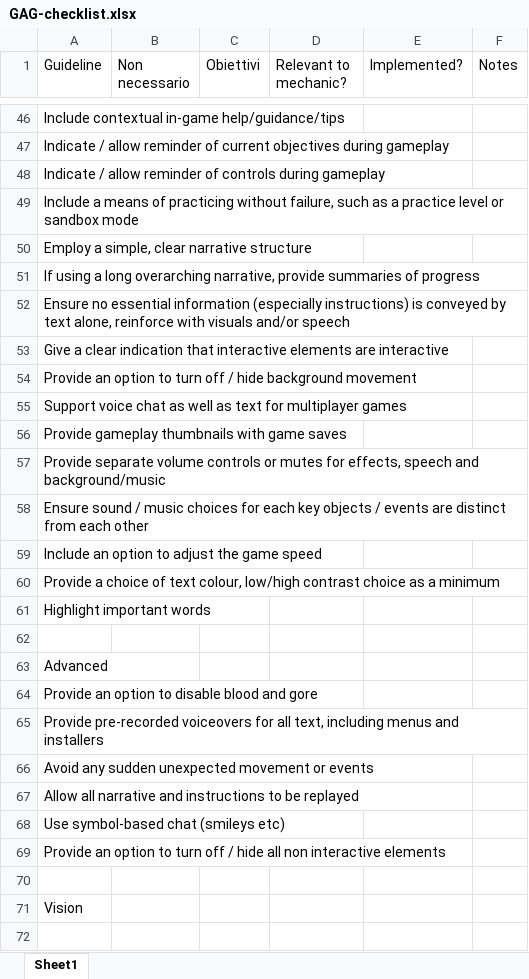
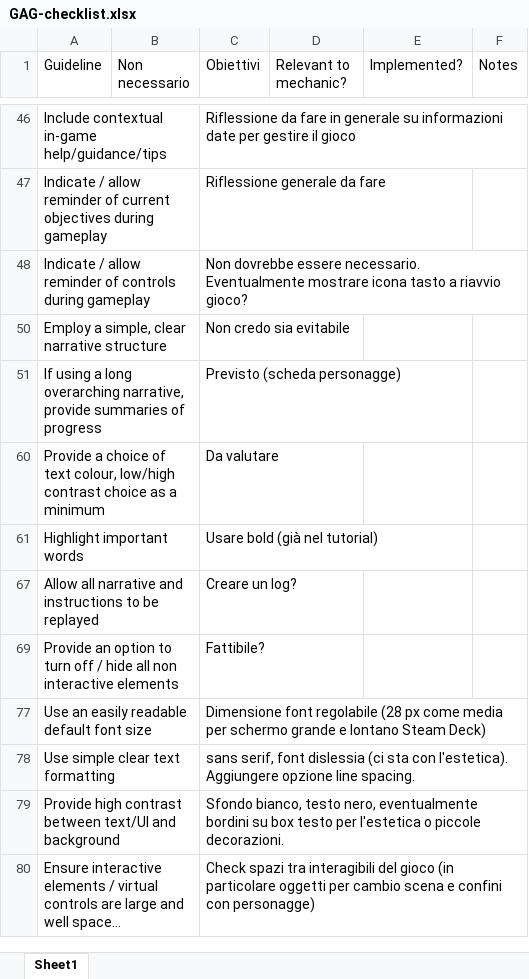
Before and after one commit to owof-games/Selania, an Excel workbook: Assets/Notes and Utilities/GAG-checklist.xlsx, sheet Sheet1, drawn as a sheet; only a part is shown, gaps mark what is left out; the shorter side is filled out with more unchanged rows; long unchanged cells end in …; values as stored, in another font and other column widths than the file's, no cell formats; conditional formats not drawn; the diff covers the shown part only; the diff names each change by its address in the sheet, - before the commit and + after, or states it on an @@ line.

```diff
--- a/Assets/Notes and Utilities/GAG-checklist.xlsx (sheet Sheet1)
+++ b/Assets/Notes and Utilities/GAG-checklist.xlsx (sheet Sheet1)
-C46 (Obiettivi): (empty)
+C46 (Obiettivi): Riflessione da fare in generale su informazioni date per gestire il gioco
-C47 (Obiettivi): (empty)
+C47 (Obiettivi): Riflessione generale da fare
-C48 (Obiettivi): (empty)
+C48 (Obiettivi): Non dovrebbe essere necessario. Eventualmente mostrare icona tasto a riavvio gioco?
-row 49: Include a means of practicing without failure, such as a practice level or sandbox mode
-C50 (Obiettivi): (empty)
+C50 (Obiettivi): Non credo sia evitabile
-C51 (Obiettivi): (empty)
+C51 (Obiettivi): Previsto (scheda personagge)
-row 52: Ensure no essential information (especially instructions) is conveyed by text alone, reinforce with visuals and/or speech
-row 53: Give a clear indication that interactive elements are interactive
-row 54: Provide an option to turn off / hide background movement
-row 55: Support voice chat as well as text for multiplayer games
-row 56: Provide gameplay thumbnails with game saves
-row 57: Provide separate volume controls or mutes for effects, speech and background/music
-row 58: Ensure sound / music choices for each key objects / events are distinct from each other
-row 59: Include an option to adjust the game speed
-C60 (Obiettivi): (empty)
+C60 (Obiettivi): Da valutare
-C61 (Obiettivi): (empty)
+C61 (Obiettivi): Usare bold (già nel tutorial)
-row 62: (empty)
@@ row 63 hidden: Advanced @@
-row 64: Provide an option to disable blood and gore
-row 65: Provide pre-recorded voiceovers for all text, including menus and installers
-row 66: Avoid any sudden unexpected movement or events
-C67 (Obiettivi): (empty)
+C67 (Obiettivi): Creare un log?
-row 68: Use symbol-based chat (smileys etc)
-C69 (Obiettivi): (empty)
+C69 (Obiettivi): Fattibile?
-row 70: (empty)
@@ row 71 hidden: Vision @@
-row 72: (empty)
```
Also changed, not shown: 80 removed rows, 27 hidden or unhidden rows and 28 edited cells elsewhere in this sheet, cell formats, hidden cells.
